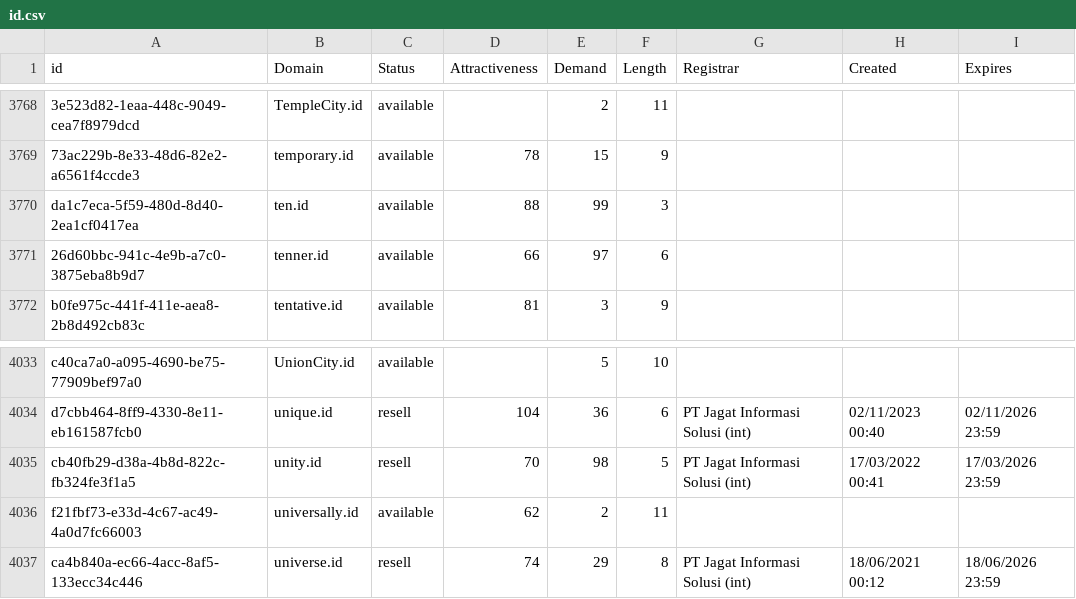
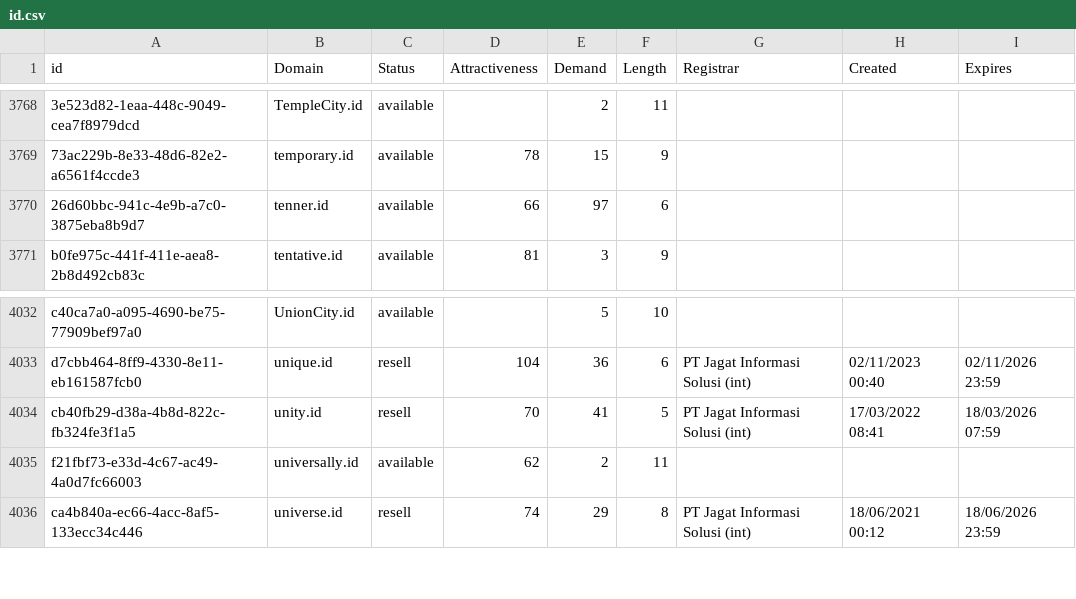
Before and after one commit to UniqueDomains/id-oneword-domains, a CSV file: id.csv, drawn as a sheet; only a part is shown, gaps mark what is left out; removed rows and columns are numbered as before the commit, all else as after; the diff names each change by its address in the sheet, - before the commit and + after, or states it on an @@ line.

Commit message:
Domains update

```diff
--- a/id.csv
+++ b/id.csv
-row 3770: da1c7eca-5f59-480d-8d40-2ea1cf0417ea | ten.id | available | 88 | 99 | 3
-E4034 (Demand): 98
+E4034 (Demand): 41
-H4034 (Created): 17/03/2022 00:41
+H4034 (Created): 17/03/2022 08:41
-I4034 (Expires): 17/03/2026 23:59
+I4034 (Expires): 18/03/2026 07:59
```
Also changed, not shown: 2 other files.
